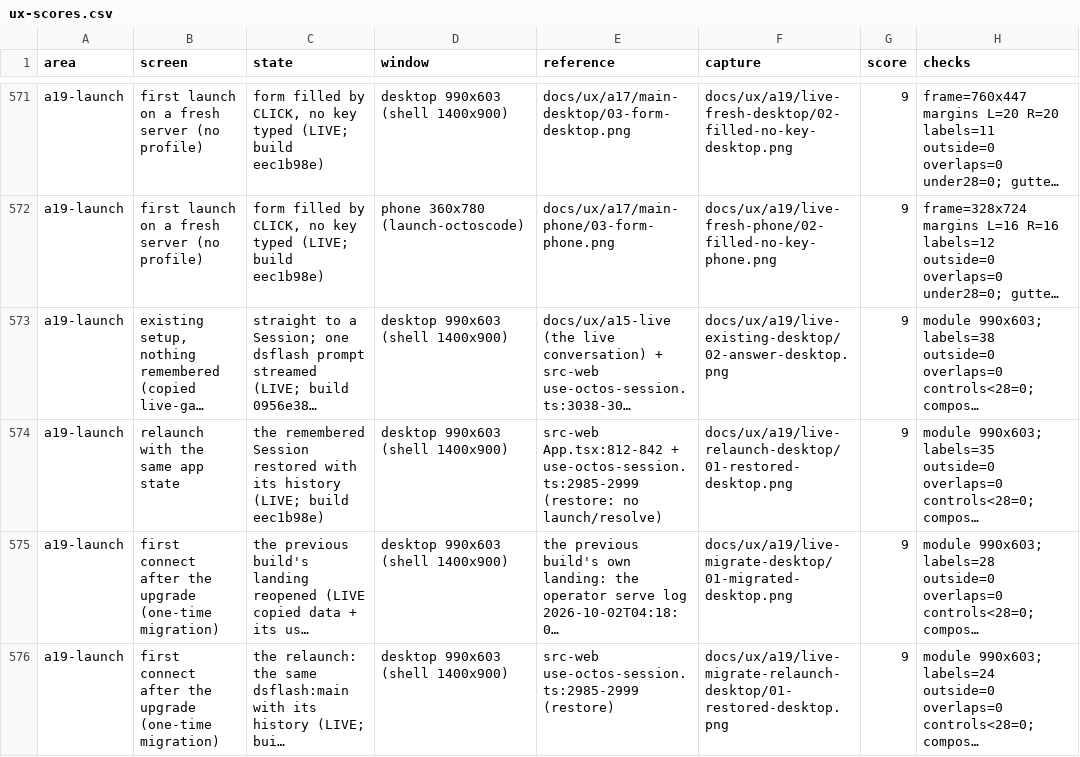
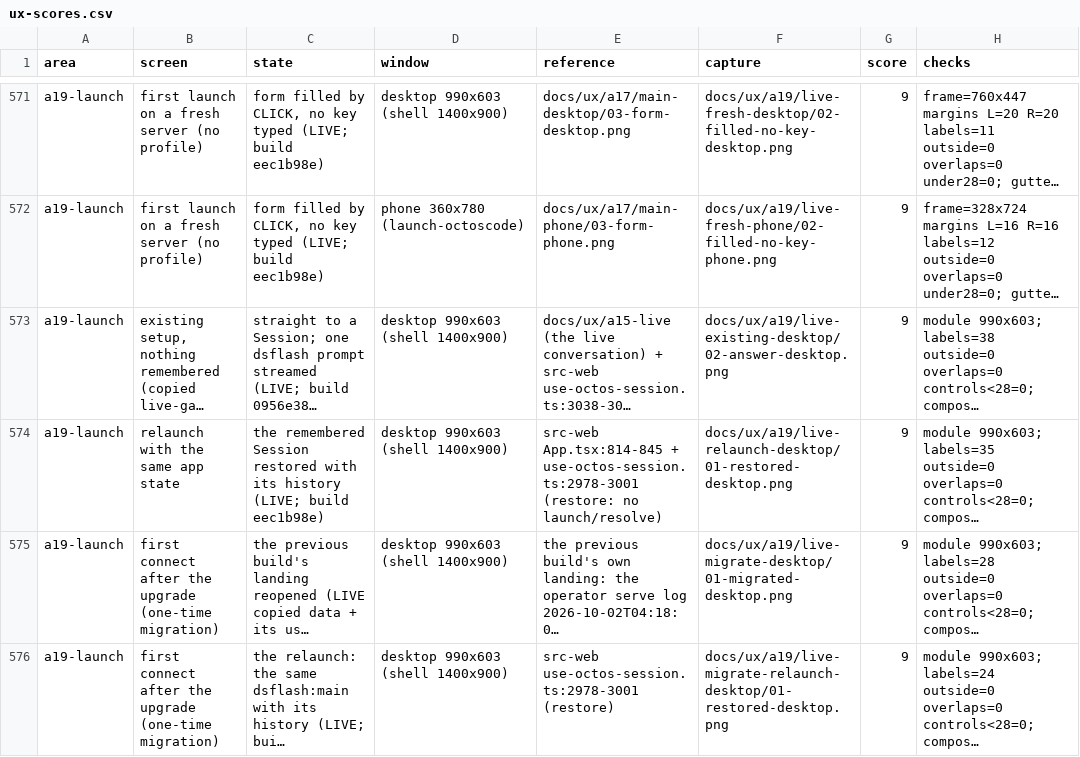
Before and after one commit to octos-org/octoscode-app, a CSV file: docs/ux-scores.csv, drawn as a sheet; only a part is shown, gaps mark what is left out; long unchanged cells end in …; the diff names each change by its address in the sheet, - before the commit and + after, or states it on an @@ line.

```diff
--- a/docs/ux-scores.csv
+++ b/docs/ux-scores.csv
-E574 (reference): src-web App.tsx:812-842 + use-octos-session.ts:2985-2999 (restore: no…
+E574 (reference): src-web App.tsx:814-845 + use-octos-session.ts:2978-3001 (restore: no…
-E576 (reference): src-web use-octos-session.ts:2985-2999 (restore)
+E576 (reference): src-web use-octos-session.ts:2978-3001 (restore)
```
Also changed, not shown: 4 other files.
